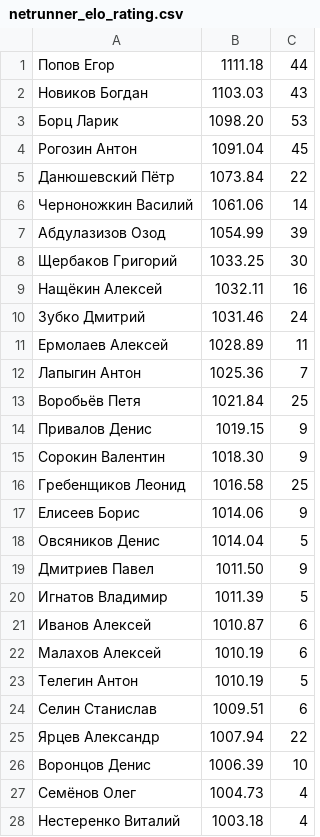
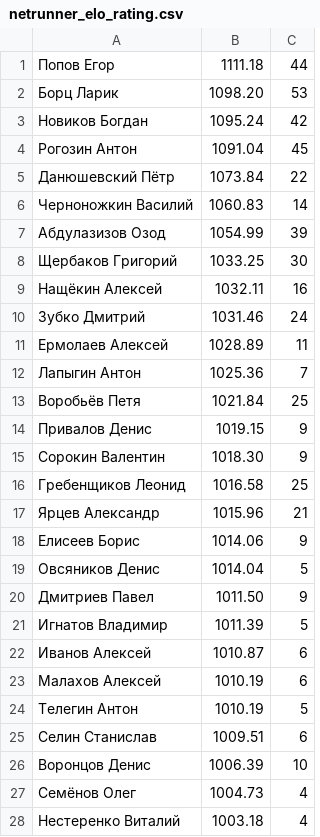
Before and after one commit to alexmonk/anrrating, a CSV file: netrunner_elo_rating.csv, drawn as a sheet; only a part is shown.

```diff
--- a/netrunner_elo_rating.csv
+++ b/netrunner_elo_rating.csv
@@ -1,7 +1,7 @@
 Попов Егор	1111.18	44
-Новиков Богдан	1103.03	43
 Борц Ларик	1098.20	53
+Новиков Богдан	1095.24	42
 Рогозин Антон	1091.04	45
 Данюшевский Пётр	1073.84	22
-Черноножкин Василий	1061.06	14
+Черноножкин Василий	1060.83	14
 Абдулазизов Озод	1054.99	39
@@ -16,2 +16,3 @@
 Гребенщиков Леонид	1016.58	25
+Ярцев Александр	1015.96	21
 Елисеев Борис	1014.06	9
@@ -24,3 +25,2 @@
 Селин Станислав	1009.51	6
-Ярцев Александр	1007.94	22
 Воронцов Денис	1006.39	10
```
Also changed, not shown: 3 other files.
